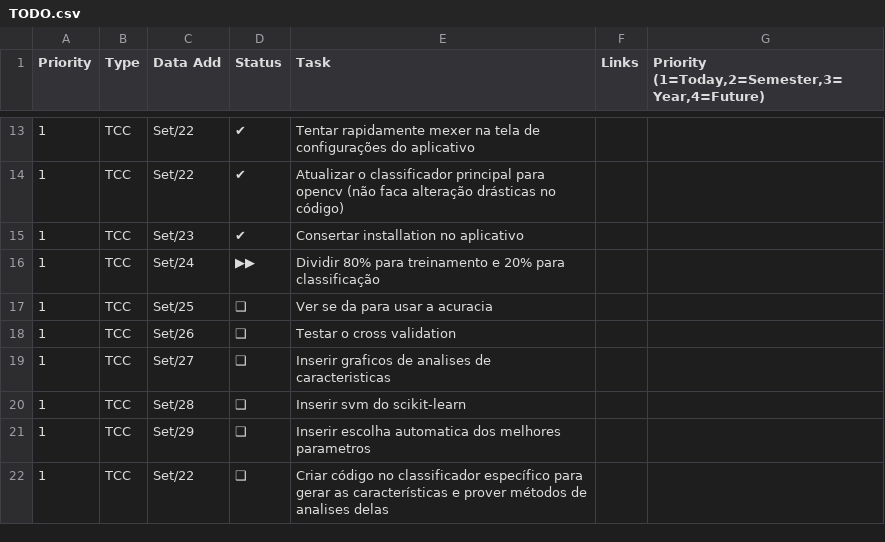
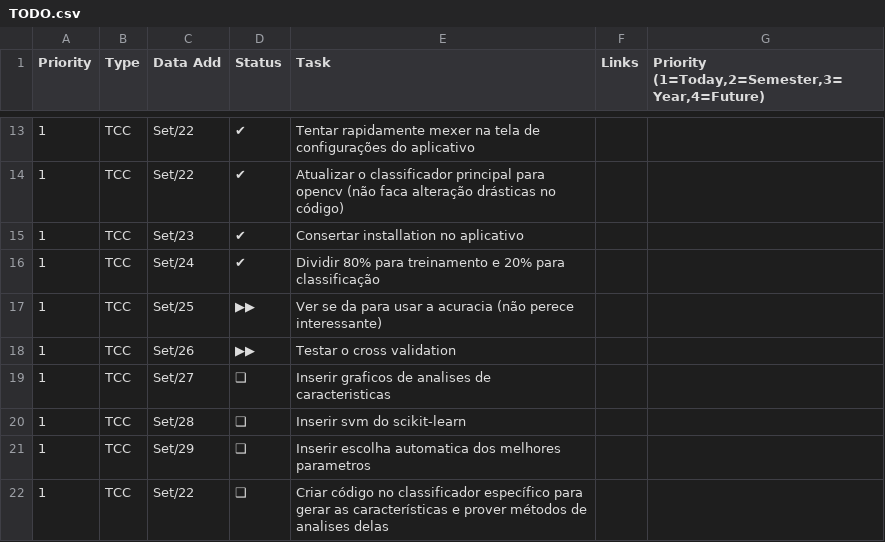
Before and after one commit to FabioCamposFerreira/TCC2, a CSV file: TODO.csv, drawn as a sheet; only a part is shown, gaps mark what is left out.

```diff
--- a/TODO.csv
+++ b/TODO.csv
@@ -15,5 +15,5 @@ Priority,Type,Data Add,Status,Task,Links,"Priority (1=Today,2=Semester,3=Year,4=
 1,TCC,Set/23,✔,Consertar installation  no aplicativo,,
-1,TCC,Set/24,▶▶,Dividir 80% para treinamento e 20% para classificação,,
-1,TCC,Set/25,❑,Ver se da para usar a acuracia,,
-1,TCC,Set/26,❑,Testar o cross validation,,
+1,TCC,Set/24,✔,Dividir 80% para treinamento e 20% para classificação,,
+1,TCC,Set/25,▶▶,Ver se da para usar a acuracia (não perece interessante),,
+1,TCC,Set/26,▶▶,Testar o cross validation,,
 1,TCC,Set/27,❑,Inserir graficos de analises de caracteristicas,,
```
Also changed, not shown: 4 other files.
